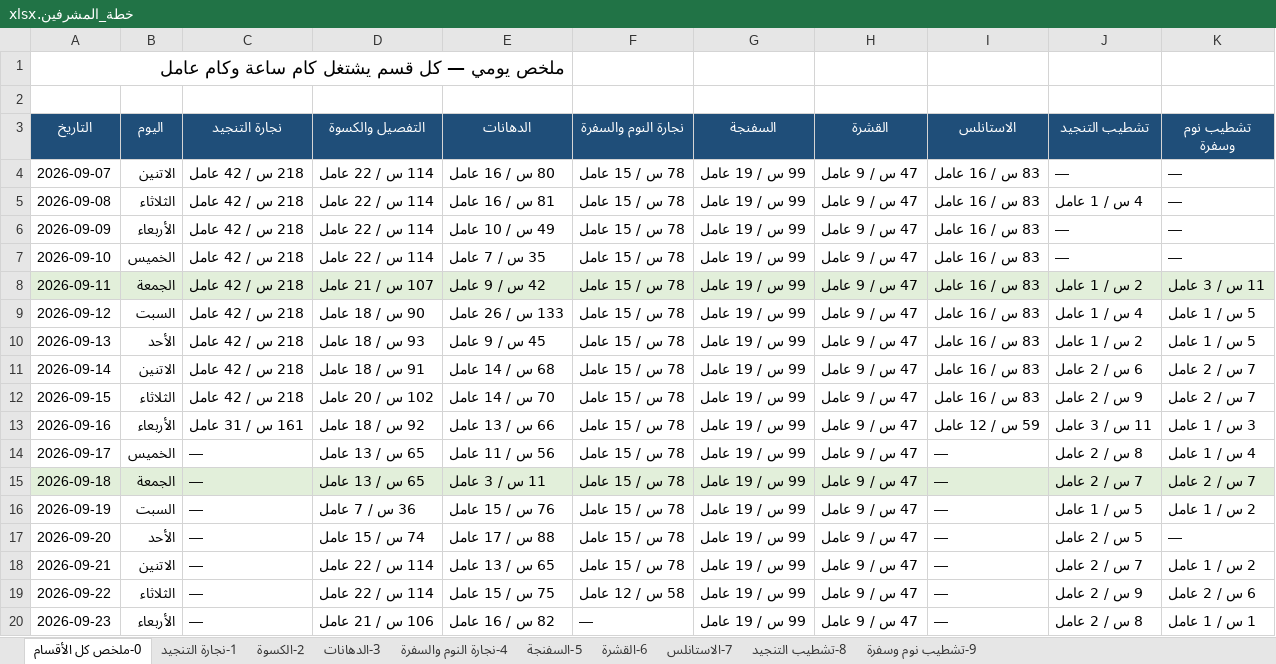
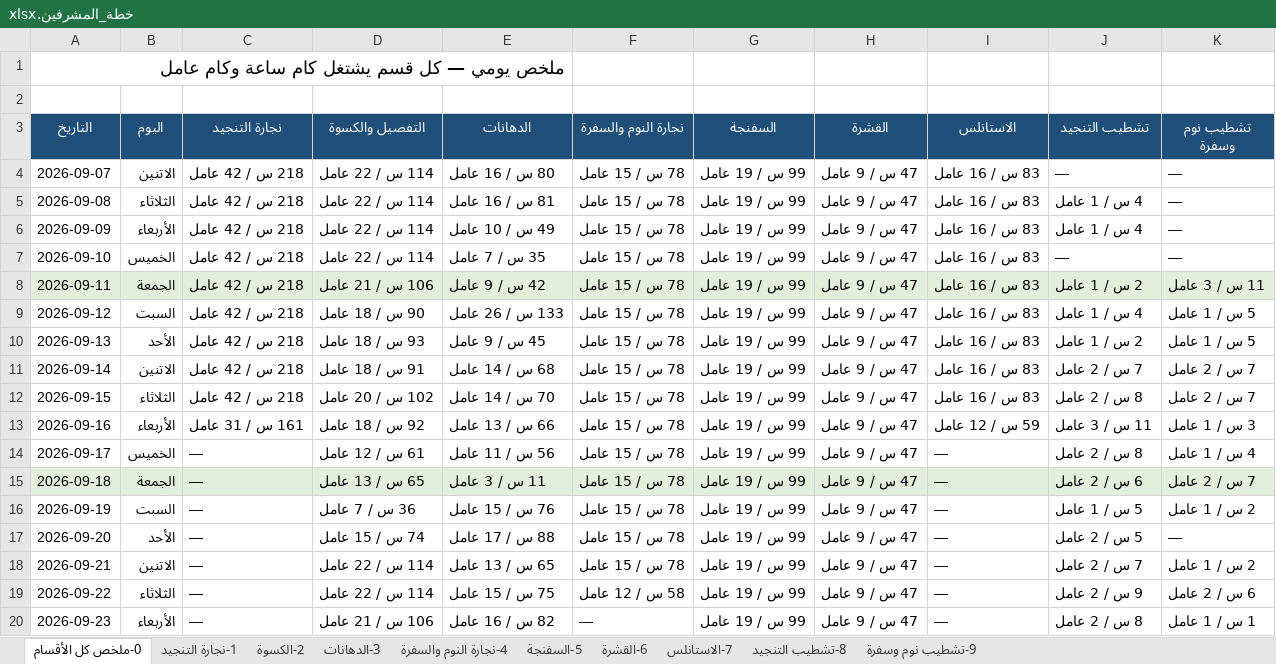
Before and after one commit to furx491/assesment, an Excel workbook: production-plan/خطة_المشرفين.xlsx, sheet 0-ملخص كل الأقسام, drawn as a sheet; only a part is shown; values as stored, in another font and other column widths than the file's, no borders; the diff names each change by its address in the sheet, - before the commit and + after, or states it on an @@ line.

```diff
--- a/production-plan/خطة_المشرفين.xlsx (sheet 0-ملخص كل الأقسام)
+++ b/production-plan/خطة_المشرفين.xlsx (sheet 0-ملخص كل الأقسام)
-J6 (تشطيب التنجيد): —
+J6 (تشطيب التنجيد): 4 س / 1 عامل
-D8 (التفصيل والكسوة): 107 س / 21 عامل
+D8 (التفصيل والكسوة): 106 س / 21 عامل
-J11 (تشطيب التنجيد): 6 س / 2 عامل
+J11 (تشطيب التنجيد): 7 س / 2 عامل
-J12 (تشطيب التنجيد): 9 س / 2 عامل
+J12 (تشطيب التنجيد): 8 س / 2 عامل
-D14 (التفصيل والكسوة): 65 س / 13 عامل
+D14 (التفصيل والكسوة): 61 س / 12 عامل
-J15 (تشطيب التنجيد): 7 س / 2 عامل
+J15 (تشطيب التنجيد): 6 س / 2 عامل
```
Also changed, not shown: sheet 2-الكسوة, sheet 8-تشطيب التنجيد, sheet 3-الدهانات, production-plan/PRODUCTION_PLAN.xlsx, 2 other files.
